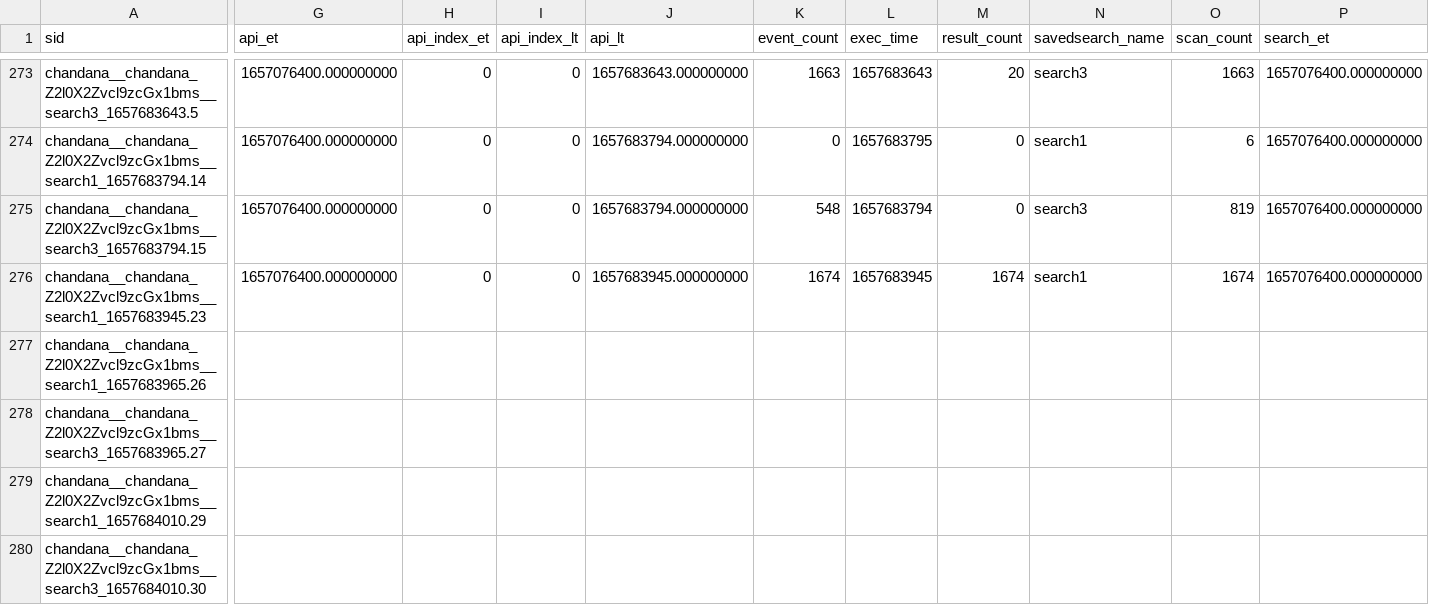
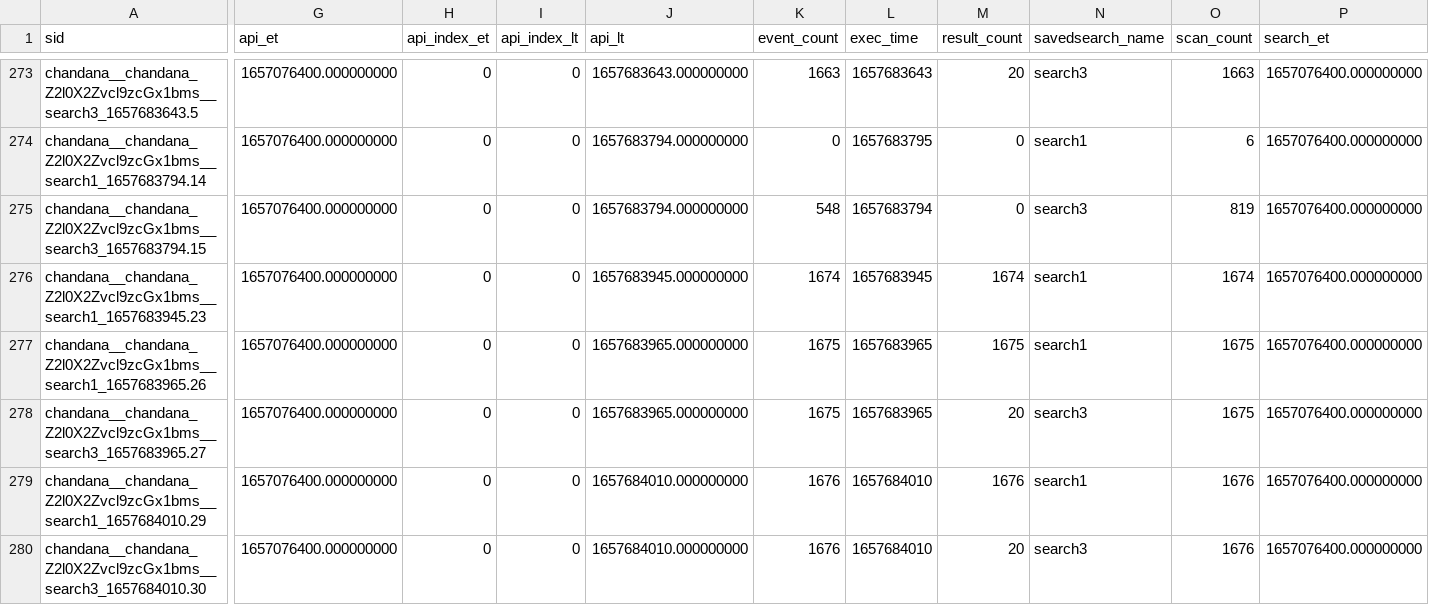
Before and after one commit to chanxxx1999/chandana, a CSV file: users/chandana/git_for_splunk/history/chandana-VirtualBox.csv, drawn as a sheet; only a part is shown, gaps mark what is left out; the diff covers the shown part only; the diff names each change by its address in the sheet, - before the commit and + after, or states it on an @@ line.

```diff
--- a/users/chandana/git_for_splunk/history/chandana-VirtualBox.csv
+++ b/users/chandana/git_for_splunk/history/chandana-VirtualBox.csv
-G277:G280 (api_et): (empty)
+G277:G280 (api_et): 1657076400.000000000
-H277:H280 (api_index_et): (empty)
+H277:H280 (api_index_et): 0
-I277:I280 (api_index_lt): (empty)
+I277:I280 (api_index_lt): 0
-J277:J278 (api_lt): (empty)
+J277:J278 (api_lt): 1657683965.000000000
-K277:K278 (event_count): (empty)
+K277:K278 (event_count): 1675
-L277:L278 (exec_time): (empty)
+L277:L278 (exec_time): 1657683965
-M277 (result_count): (empty)
+M277 (result_count): 1675
-N277 (savedsearch_name): (empty)
+N277 (savedsearch_name): search1
-O277:O278 (scan_count): (empty)
+O277:O278 (scan_count): 1675
-P277:P280 (search_et): (empty)
+P277:P280 (search_et): 1657076400.000000000
-M278 (result_count): (empty)
+M278 (result_count): 20
-N278 (savedsearch_name): (empty)
+N278 (savedsearch_name): search3
-J279:J280 (api_lt): (empty)
+J279:J280 (api_lt): 1657684010.000000000
-K279:K280 (event_count): (empty)
+K279:K280 (event_count): 1676
-L279:L280 (exec_time): (empty)
+L279:L280 (exec_time): 1657684010
-M279 (result_count): (empty)
+M279 (result_count): 1676
-N279 (savedsearch_name): (empty)
+N279 (savedsearch_name): search1
-O279:O280 (scan_count): (empty)
+O279:O280 (scan_count): 1676
-M280 (result_count): (empty)
+M280 (result_count): 20
-N280 (savedsearch_name): (empty)
+N280 (savedsearch_name): search3
```
Also changed, not shown: 12 edited cells elsewhere in this file, users/splunk-system-user/splunk_archiver/history/chandana-VirtualBox.csv.
